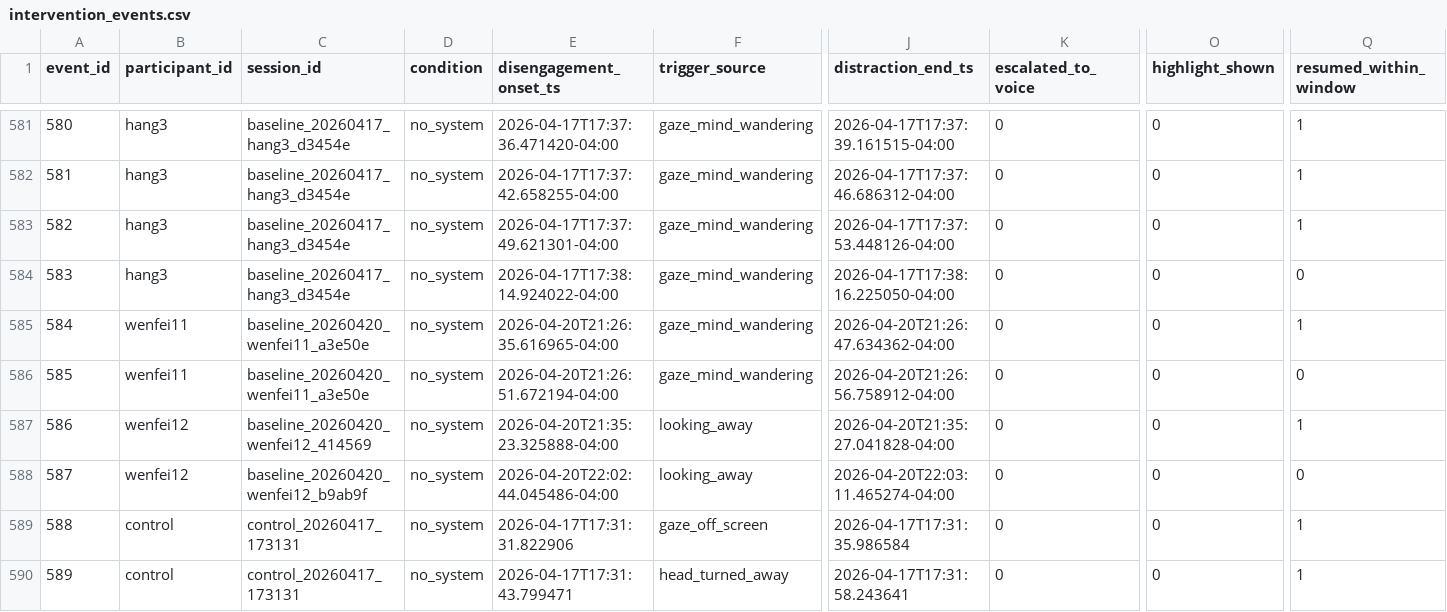
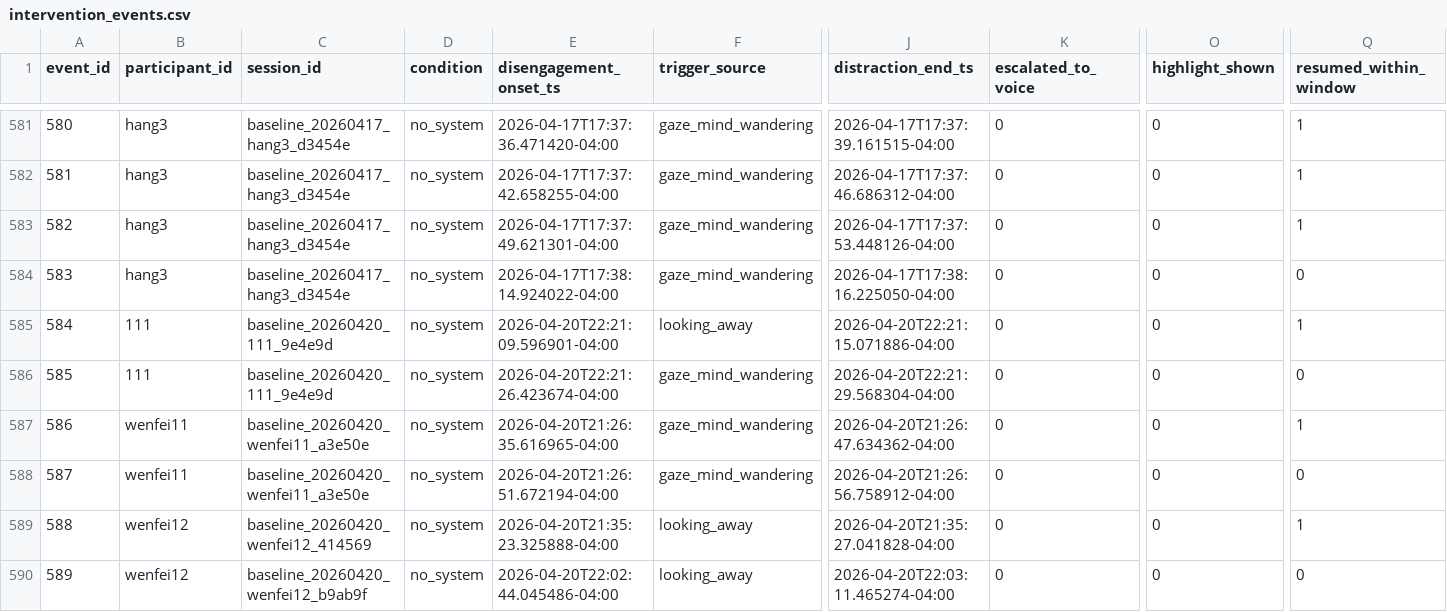
Before and after one commit to Wenfei-Yuan/cs172-misty, a CSV file: intervention_events.csv, drawn as a sheet; only a part is shown, gaps mark what is left out; the shorter side is filled out with more unchanged rows; addresses are those after the commit; rows hold the shown columns only; the diff names each change by its address in the sheet, - before the commit and + after, or states it on an @@ line.

```diff
--- a/intervention_events.csv
+++ b/intervention_events.csv
+row 585: 584 | 111 | baseline_20260420_111_9e4e9d | no_system | 2026-04-20T22:21:09.596901-04:00 | looking_away | 2026-04-20T22:21:15.071886-04:00 | 0 | 0 | 1
+row 586: 585 | 111 | baseline_20260420_111_9e4e9d | no_system | 2026-04-20T22:21:26.423674-04:00 | gaze_mind_wandering | 2026-04-20T22:21:29.568304-04:00 | 0 | 0 | 0
@@ column A (event_id) renumbered from row 587 down @@
```
Also changed, not shown: session_summary.csv, 4 other files.
